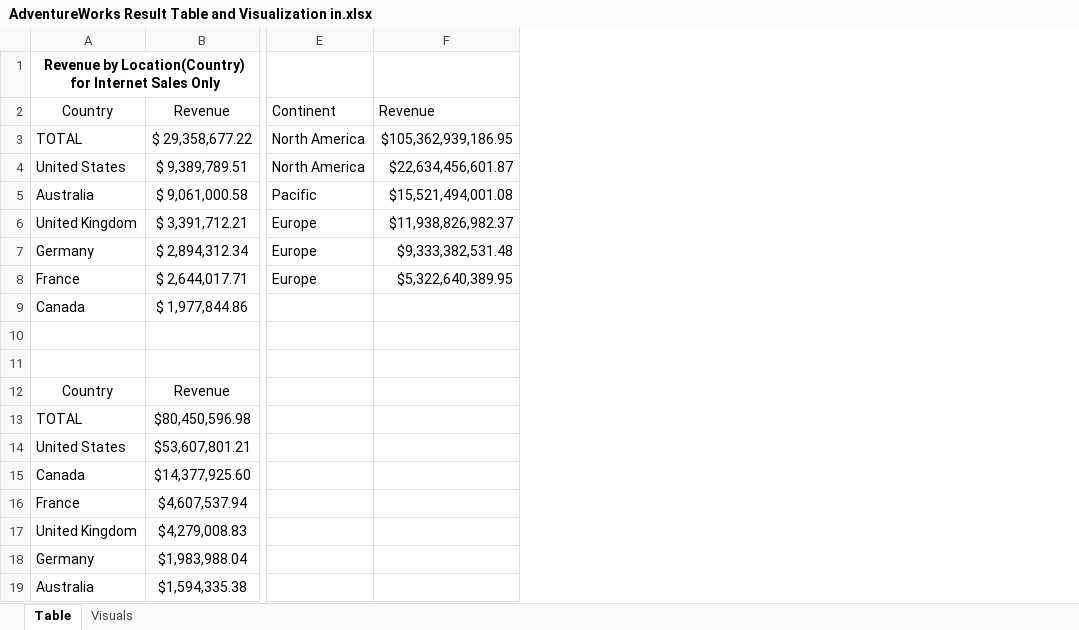
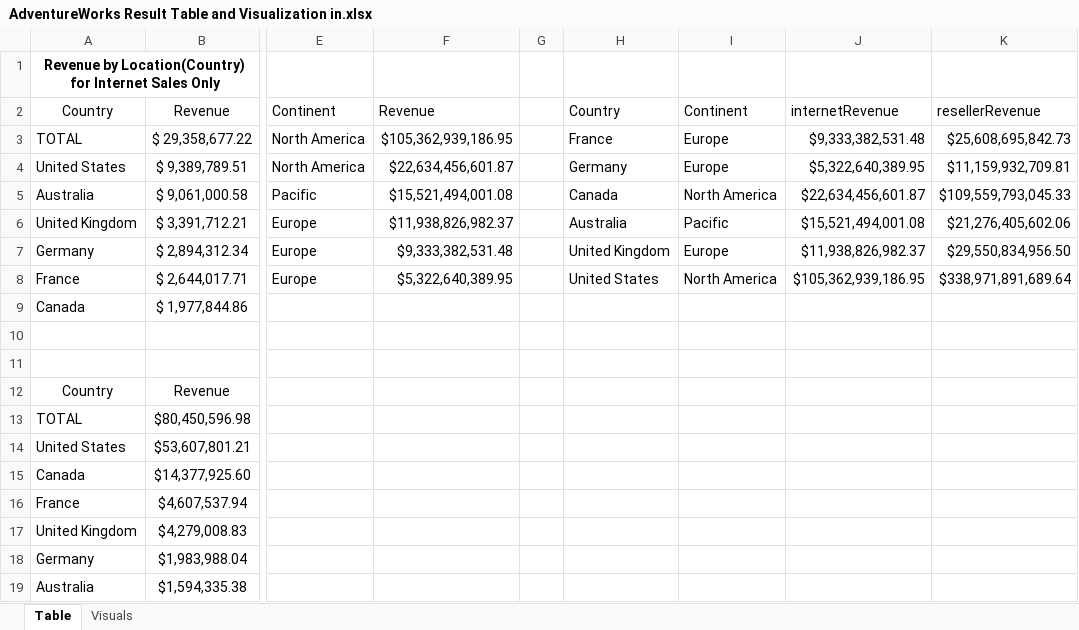
Before and after one commit to DanielBayo/AdventureWork_SQL_Analysis, an Excel workbook: AdventureWorks Result Table and Visualization in.xlsx, sheet Table, drawn as a sheet; only a part is shown, gaps mark what is left out; values as stored, in another font and other column widths than the file's, no borders; conditional formats and table styles not drawn; the diff names each change by its address in the sheet, - before the commit and + after, or states it on an @@ line.

Commit message:
Uploaded Q4 visual

```diff
--- a/AdventureWorks Result Table and Visualization in.xlsx (sheet Table)
+++ b/AdventureWorks Result Table and Visualization in.xlsx (sheet Table)
+column G, empty
+column H, rows 2-8: Country | France | Germany | Canada | Australia | United Kingdom | United States
+column I, rows 2-8: Continent | Europe | Europe | North America | Pacific | Europe | North America
+column J, rows 2-8: internetRevenue | $9,333,382,531.48 | $5,322,640,389.95 | $22,634,456,601.87 | $15,521,494,001.08 | $11,938,826,982.37 | $105,362,939,186.95
+column K, rows 2-8: resellerRevenue | $25,608,695,842.73 | $11,159,932,709.81 | $109,559,793,045.33 | $21,276,405,602.06 | $29,550,834,956.50 | $338,971,891,689.64
```
Also changed, not shown: 2 other files.
